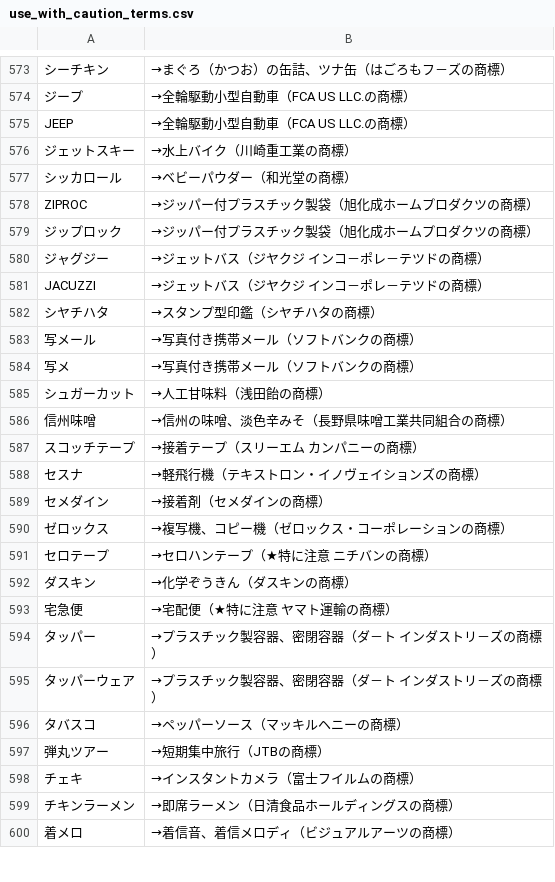
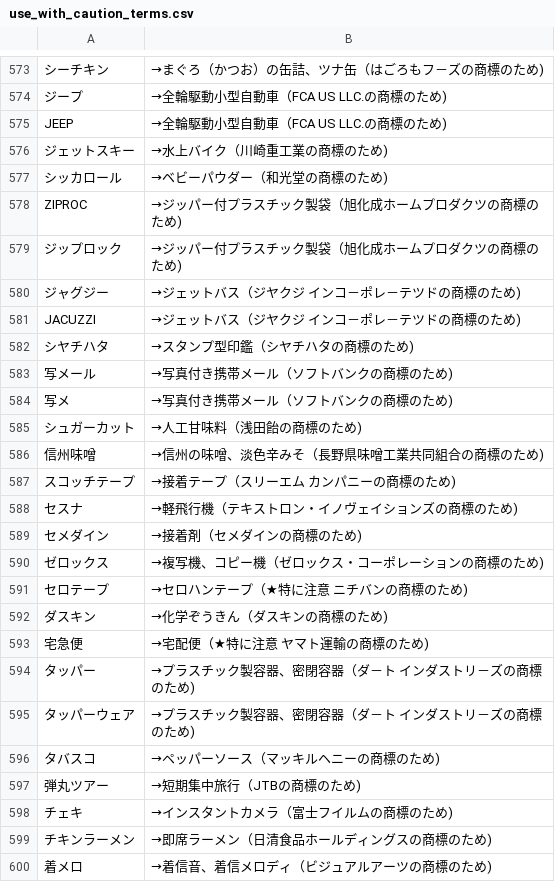
Before and after one commit to NnnnTtttSsssUuuu/hyokichecker, a CSV file: use_with_caution_terms.csv, drawn as a sheet; only a part is shown, gaps mark what is left out; the diff covers the shown part only; the diff names each change by its address in the sheet, - before the commit and + after, or states it on an @@ line.

```diff
--- a/use_with_caution_terms.csv
+++ b/use_with_caution_terms.csv
-B573: →まぐろ（かつお）の缶詰、ツナ缶（はごろもフ－ズの商標）
+B573: →まぐろ（かつお）の缶詰、ツナ缶（はごろもフ－ズの商標のため)
-B574:B575: →全輪駆動小型自動車（FCA US LLC.の商標）
+B574:B575: →全輪駆動小型自動車（FCA US LLC.の商標のため)
-B576: →水上バイク（川崎重工業の商標）
+B576: →水上バイク（川崎重工業の商標のため)
-B577: →ベビーパウダー（和光堂の商標）
+B577: →ベビーパウダー（和光堂の商標のため)
-B578:B579: →ジッパー付プラスチック製袋（旭化成ホームプロダクツの商標）
+B578:B579: →ジッパー付プラスチック製袋（旭化成ホームプロダクツの商標のため)
-B580:B581: →ジェットバス（ジヤクジ インコ－ポレ－テツドの商標）
+B580:B581: →ジェットバス（ジヤクジ インコ－ポレ－テツドの商標のため)
-B582: →スタンプ型印鑑（シヤチハタの商標）
+B582: →スタンプ型印鑑（シヤチハタの商標のため)
-B583:B584: →写真付き携帯メール（ソフトバンクの商標）
+B583:B584: →写真付き携帯メール（ソフトバンクの商標のため)
-B585: →人工甘味料（浅田飴の商標）
+B585: →人工甘味料（浅田飴の商標のため)
-B586: →信州の味噌、淡色辛みそ（長野県味噌工業共同組合の商標）
+B586: →信州の味噌、淡色辛みそ（長野県味噌工業共同組合の商標のため)
-B587: →接着テープ（スリーエム カンパニーの商標）
+B587: →接着テープ（スリーエム カンパニーの商標のため)
-B588: →軽飛行機（テキストロン・イノヴェイションズの商標）
+B588: →軽飛行機（テキストロン・イノヴェイションズの商標のため)
-B589: →接着剤（セメダインの商標）
+B589: →接着剤（セメダインの商標のため)
-B590: →複写機、コピー機（ゼロックス・コーポレーションの商標）
+B590: →複写機、コピー機（ゼロックス・コーポレーションの商標のため)
-B591: →セロハンテープ（★特に注意 ニチバンの商標）
+B591: →セロハンテープ（★特に注意 ニチバンの商標のため)
-B592: →化学ぞうきん（ダスキンの商標）
+B592: →化学ぞうきん（ダスキンの商標のため)
-B593: →宅配便（★特に注意 ヤマト運輸の商標）
+B593: →宅配便（★特に注意 ヤマト運輸の商標のため)
-B594:B595: →プラスチック製容器、密閉容器（ダ－ト インダストリ－ズの商標）
+B594:B595: →プラスチック製容器、密閉容器（ダ－ト インダストリ－ズの商標のため)
-B596: →ペッパーソース（マッキルヘニーの商標）
+B596: →ペッパーソース（マッキルヘニーの商標のため)
-B597: →短期集中旅行（JTBの商標）
+B597: →短期集中旅行（JTBの商標のため)
-B598: →インスタントカメラ（富士フイルムの商標）
+B598: →インスタントカメラ（富士フイルムの商標のため)
-B599: →即席ラーメン（日清食品ホールディングスの商標）
+B599: →即席ラーメン（日清食品ホールディングスの商標のため)
-B600: →着信音、着信メロディ（ビジュアルアーツの商標）
+B600: →着信音、着信メロディ（ビジュアルアーツの商標のため)
```
Also changed, not shown: 120 edited cells elsewhere in this file, 3 other files.
